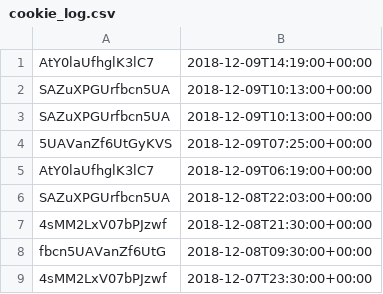
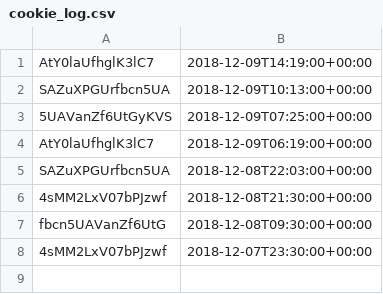
Before and after one commit to Piyush1095/ActiveCookie, a CSV file: src/main/java/cookie_log.csv, drawn as a sheet.

Commit message:
Update cookie_log.csv

```diff
--- a/src/main/java/cookie_log.csv
+++ b/src/main/java/cookie_log.csv
@@ -2,3 +2,2 @@ AtY0laUfhglK3lC7,2018-12-09T14:19:00+00:00
 SAZuXPGUrfbcn5UA,2018-12-09T10:13:00+00:00
-SAZuXPGUrfbcn5UA,2018-12-09T10:13:00+00:00
 5UAVanZf6UtGyKVS,2018-12-09T07:25:00+00:00
```
